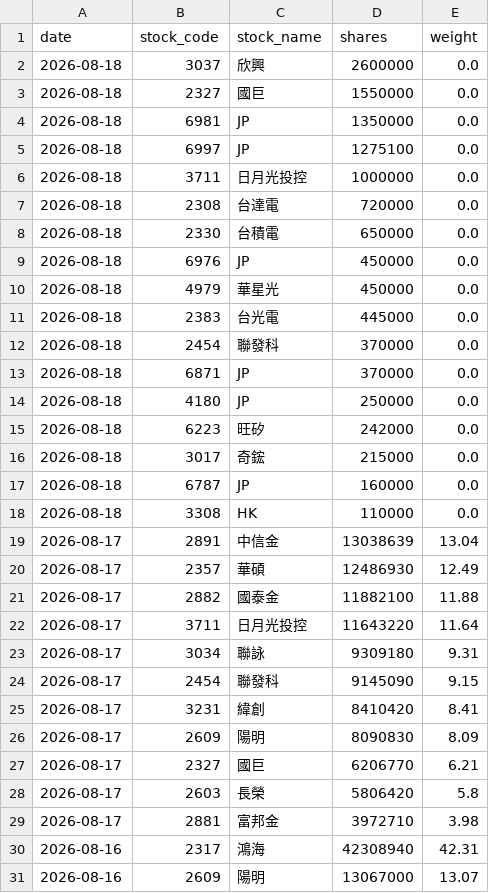
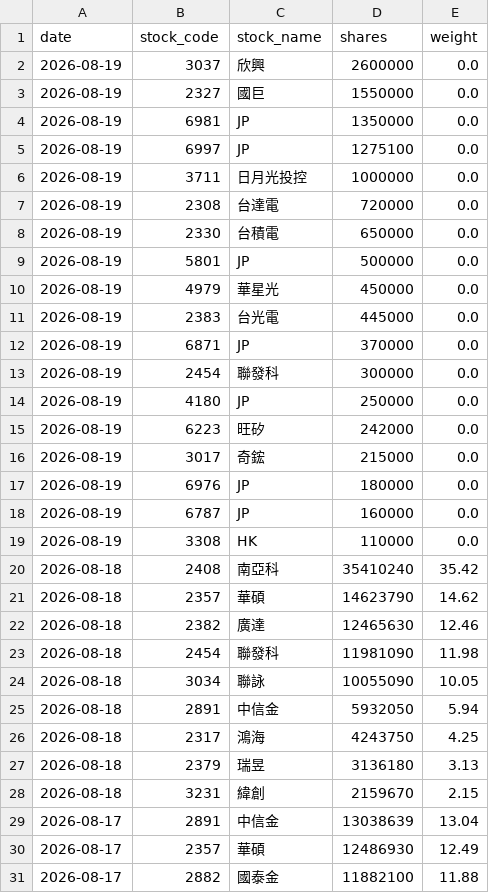
Before and after one commit to yrjjan-allen/active-etf-dashboard, a CSV file: data/00981A.csv, drawn as a sheet; only a part is shown; the shorter side is filled out with more unchanged rows.

```diff
--- a/data/00981A.csv
+++ b/data/00981A.csv
@@ -1,19 +1,29 @@
 date,stock_code,stock_name,shares,weight
-2026-08-18,3037,欣興,2600000,0.0
-2026-08-18,2327,國巨,1550000,0.0
-2026-08-18,6981,JP,1350000,0.0
-2026-08-18,6997,JP,1275100,0.0
-2026-08-18,3711,日月光投控,1000000,0.0
-2026-08-18,2308,台達電,720000,0.0
-2026-08-18,2330,台積電,650000,0.0
-2026-08-18,6976,JP,450000,0.0
-2026-08-18,4979,華星光,450000,0.0
-2026-08-18,2383,台光電,445000,0.0
-2026-08-18,2454,聯發科,370000,0.0
-2026-08-18,6871,JP,370000,0.0
-2026-08-18,4180,JP,250000,0.0
-2026-08-18,6223,旺矽,242000,0.0
-2026-08-18,3017,奇鋐,215000,0.0
-2026-08-18,6787,JP,160000,0.0
-2026-08-18,3308,HK,110000,0.0
+2026-08-19,3037,欣興,2600000,0.0
+2026-08-19,2327,國巨,1550000,0.0
+2026-08-19,6981,JP,1350000,0.0
+2026-08-19,6997,JP,1275100,0.0
+2026-08-19,3711,日月光投控,1000000,0.0
+2026-08-19,2308,台達電,720000,0.0
+2026-08-19,2330,台積電,650000,0.0
+2026-08-19,5801,JP,500000,0.0
+2026-08-19,4979,華星光,450000,0.0
+2026-08-19,2383,台光電,445000,0.0
+2026-08-19,6871,JP,370000,0.0
+2026-08-19,2454,聯發科,300000,0.0
+2026-08-19,4180,JP,250000,0.0
+2026-08-19,6223,旺矽,242000,0.0
+2026-08-19,3017,奇鋐,215000,0.0
+2026-08-19,6976,JP,180000,0.0
+2026-08-19,6787,JP,160000,0.0
+2026-08-19,3308,HK,110000,0.0
+2026-08-18,2408,南亞科,35410240,35.42
+2026-08-18,2357,華碩,14623790,14.62
+2026-08-18,2382,廣達,12465630,12.46
+2026-08-18,2454,聯發科,11981090,11.98
+2026-08-18,3034,聯詠,10055090,10.05
+2026-08-18,2891,中信金,5932050,5.94
+2026-08-18,2317,鴻海,4243750,4.25
+2026-08-18,2379,瑞昱,3136180,3.13
+2026-08-18,3231,緯創,2159670,2.15
 2026-08-17,2891,中信金,13038639,13.04
```
Also changed, not shown: data/00980A.csv, data/00982A.csv, 5 other files.
